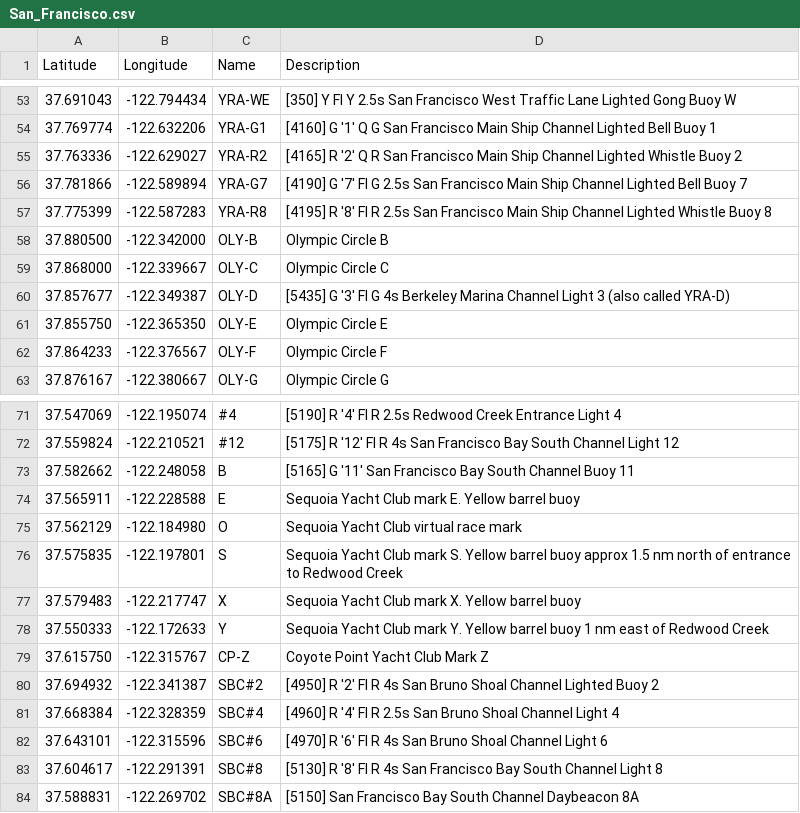
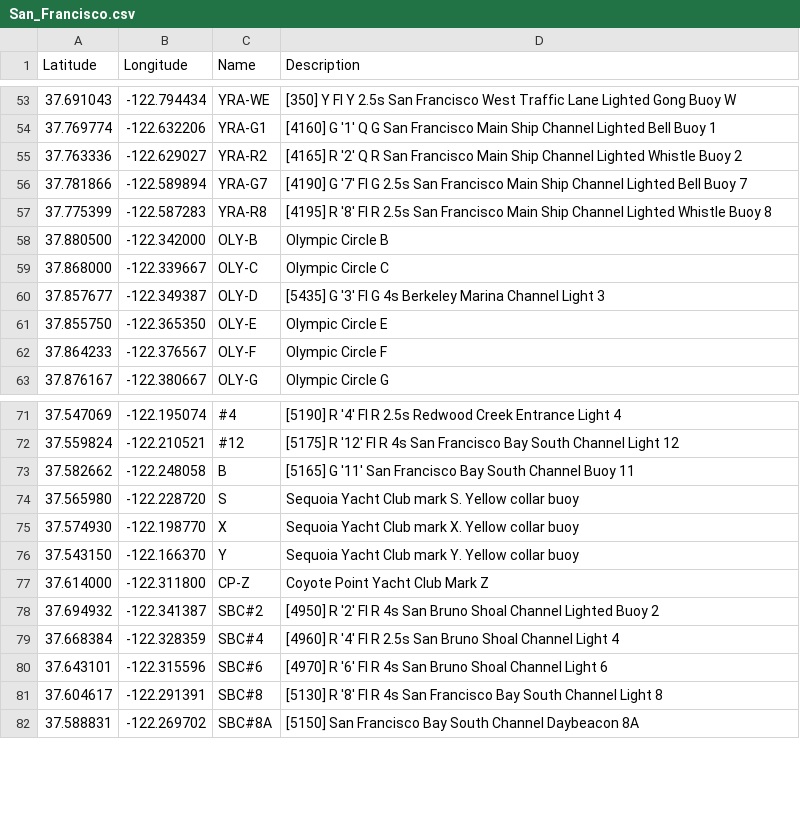
Before and after one commit to nkiesel/YRA-Marks, a CSV file: San_Francisco.csv, drawn as a sheet; only a part is shown, gaps mark what is left out.

Commit message:
Updated Sequoia and Coyote Point

```diff
--- a/San_Francisco.csv
+++ b/San_Francisco.csv
@@ -59,3 +59,3 @@ Latitude,Longitude,Name,Description
 37.868000,-122.339667,"OLY-C","Olympic Circle C"
-37.857677,-122.349387,"OLY-D","[5435] G '3' Fl G 4s Berkeley Marina Channel Light 3 (also called YRA-D)"
+37.857677,-122.349387,"OLY-D","[5435] G '3' Fl G 4s Berkeley Marina Channel Light 3"
 37.855750,-122.365350,"OLY-E","Olympic Circle E"
@@ -73,8 +73,6 @@ Latitude,Longitude,Name,Description
 37.582662,-122.248058,"B","[5165] G '11' San Francisco Bay South Channel Buoy 11"
-37.565911,-122.228588,"E","Sequoia Yacht Club mark E. Yellow barrel buoy"
-37.562129,-122.184980,"O","Sequoia Yacht Club virtual race mark"
-37.575835,-122.197801,"S","Sequoia Yacht Club mark S. Yellow barrel buoy approx 1.5 nm north of entrance to Redwood Creek"
-37.579483,-122.217747,"X","Sequoia Yacht Club mark X. Yellow barrel buoy"
-37.550333,-122.172633,"Y","Sequoia Yacht Club mark Y. Yellow barrel buoy 1 nm east of Redwood Creek"
-37.615750,-122.315767,"CP-Z","Coyote Point Yacht Club Mark Z"
+37.565980,-122.228720,"S","Sequoia Yacht Club mark S. Yellow collar buoy"
+37.574930,-122.198770,"X","Sequoia Yacht Club mark X. Yellow collar buoy"
+37.543150,-122.166370,"Y","Sequoia Yacht Club mark Y. Yellow collar buoy"
+37.614000,-122.311800,"CP-Z","Coyote Point Yacht Club Mark Z"
 37.694932,-122.341387,"SBC#2","[4950] R '2' Fl R 4s San Bruno Shoal Channel Lighted Buoy 2"
```
Also changed, not shown: 8 other files.
